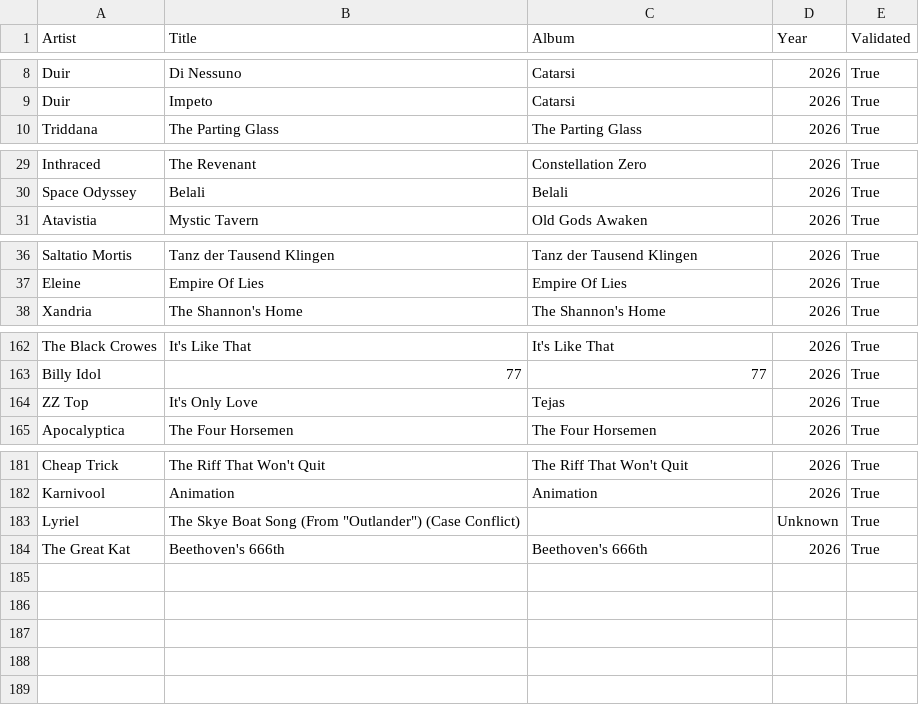
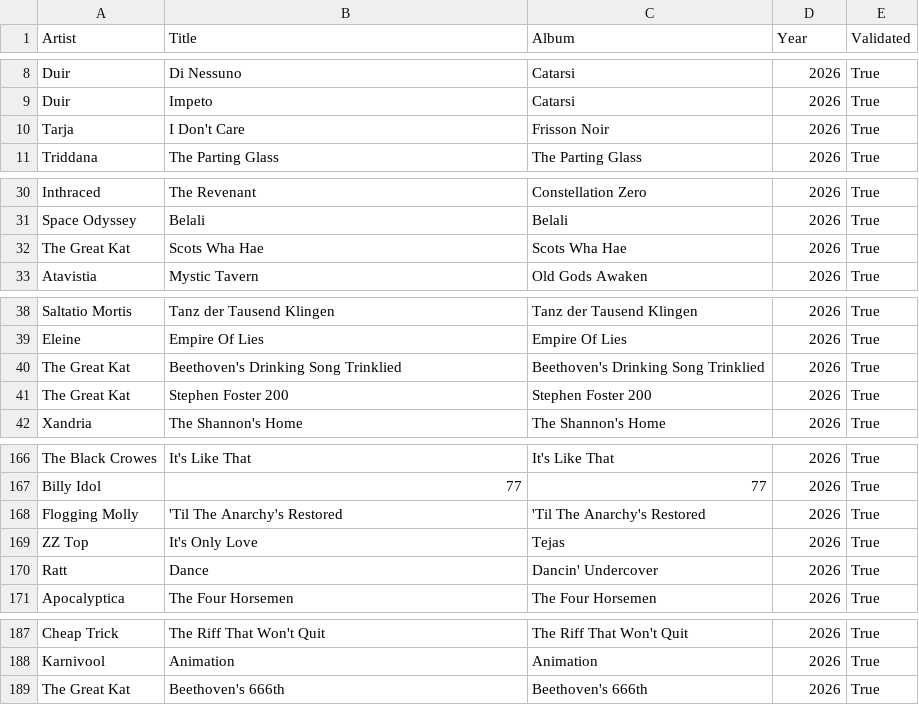
Before and after one commit to nicochunger/NeuralCast, a CSV file: NeuralForge/playlists/New Releases.csv, drawn as a sheet; only a part is shown, gaps mark what is left out; removed rows and columns are numbered as before the commit, all else as after; the diff covers the shown part only; the diff names each change by its address in the sheet, - before the commit and + after, or states it on an @@ line.

Commit message:
Update NeuralForge playlist data

```diff
--- a/NeuralForge/playlists/New Releases.csv
+++ b/NeuralForge/playlists/New Releases.csv
+row 10: Tarja | I Don't Care | Frisson Noir | 2026 | True
+row 32: The Great Kat | Scots Wha Hae | Scots Wha Hae | 2026 | True
+row 40: The Great Kat | Beethoven's Drinking Song Trinklied | Beethoven's Drinking Song Trinklied | 2026 | True
+row 41: The Great Kat | Stephen Foster 200 | Stephen Foster 200 | 2026 | True
+row 168: Flogging Molly | 'Til The Anarchy's Restored | 'Til The Anarchy's Restored | 2026 | True
+row 170: Ratt | Dance | Dancin' Undercover | 2026 | True
-row 183: Lyriel | The Skye Boat Song (From "Outlander") (Case Conflict) |  | Unknown | True
```
Also changed, not shown: 1 moved row elsewhere in this file, NeuralForge/playlists/Celtic Metal.csv, NeuralForge/playlists/Hard Rock.csv, 1 other file.
